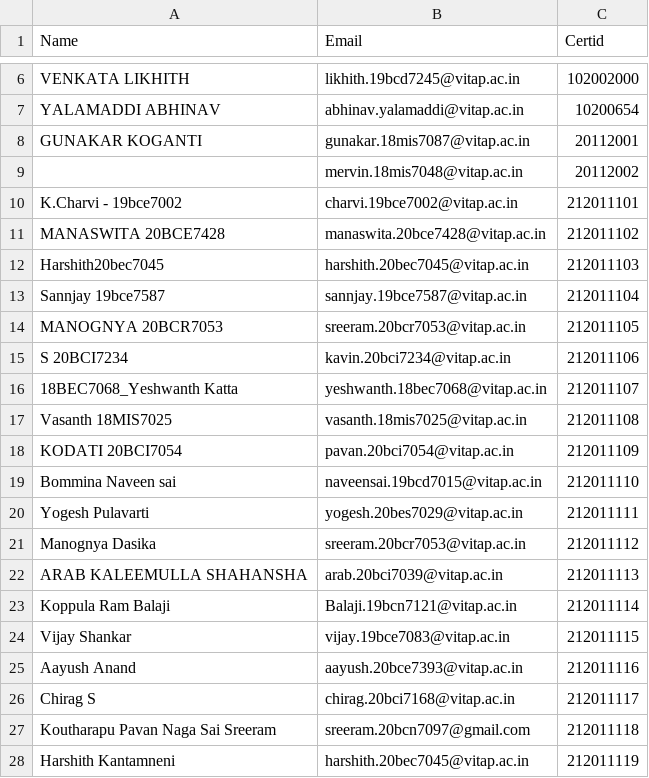
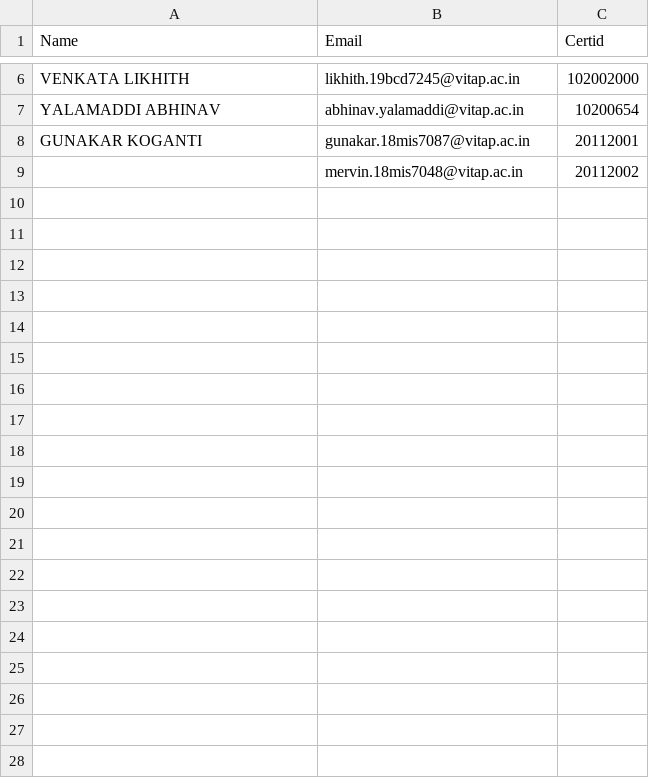
Before and after one commit to 18mis7023/Certificated-Download, a CSV file: event.csv, drawn as a sheet; only a part is shown, gaps mark what is left out; the diff covers the shown part only; the diff names each change by its address in the sheet, - before the commit and + after, or states it on an @@ line.

Commit message:
Update event.csv

```diff
--- a/event.csv
+++ b/event.csv
-row 10: K.Charvi - 19bce7002 | charvi.19bce7002@vitap.ac.in | 212011101
-row 11: MANASWITA 20BCE7428 | manaswita.20bce7428@vitap.ac.in | 212011102
-row 12: Harshith20bec7045 | harshith.20bec7045@vitap.ac.in | 212011103
-row 13: Sannjay 19bce7587 | sannjay.19bce7587@vitap.ac.in | 212011104
-row 14: MANOGNYA 20BCR7053 | sreeram.20bcr7053@vitap.ac.in | 212011105
-row 15: S 20BCI7234 | kavin.20bci7234@vitap.ac.in | 212011106
-row 16: 18BEC7068_Yeshwanth Katta | yeshwanth.18bec7068@vitap.ac.in | 212011107
-row 17: Vasanth 18MIS7025 | vasanth.18mis7025@vitap.ac.in | 212011108
-row 18: KODATI 20BCI7054 | pavan.20bci7054@vitap.ac.in | 212011109
-row 19: Bommina Naveen sai | naveensai.19bcd7015@vitap.ac.in | 212011110
-row 20: Yogesh Pulavarti | yogesh.20bes7029@vitap.ac.in | 212011111
-row 21: Manognya Dasika | sreeram.20bcr7053@vitap.ac.in | 212011112
-row 22: ARAB KALEEMULLA SHAHANSHA | arab.20bci7039@vitap.ac.in | 212011113
-row 23: Koppula Ram Balaji | Balaji.19bcn7121@vitap.ac.in | 212011114
-row 24: Vijay Shankar | vijay.19bce7083@vitap.ac.in | 212011115
-row 25: Aayush Anand | aayush.20bce7393@vitap.ac.in | 212011116
-row 26: Chirag S | chirag.20bci7168@vitap.ac.in | 212011117
-row 27: Koutharapu Pavan Naga Sai Sreeram | sreeram.20bcn7097@gmail.com | 212011118
-row 28: Harshith Kantamneni | harshith.20bec7045@vitap.ac.in | 212011119
```
Also changed, not shown: 27 removed rows elsewhere in this file.
